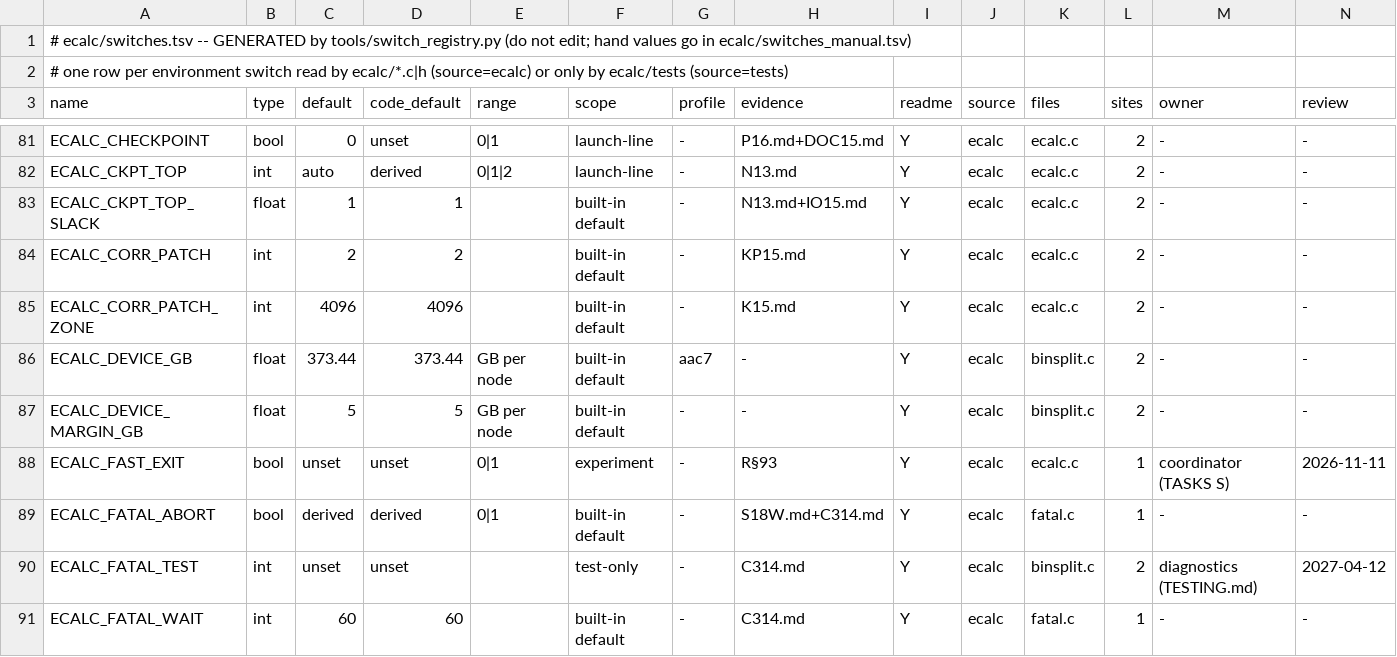
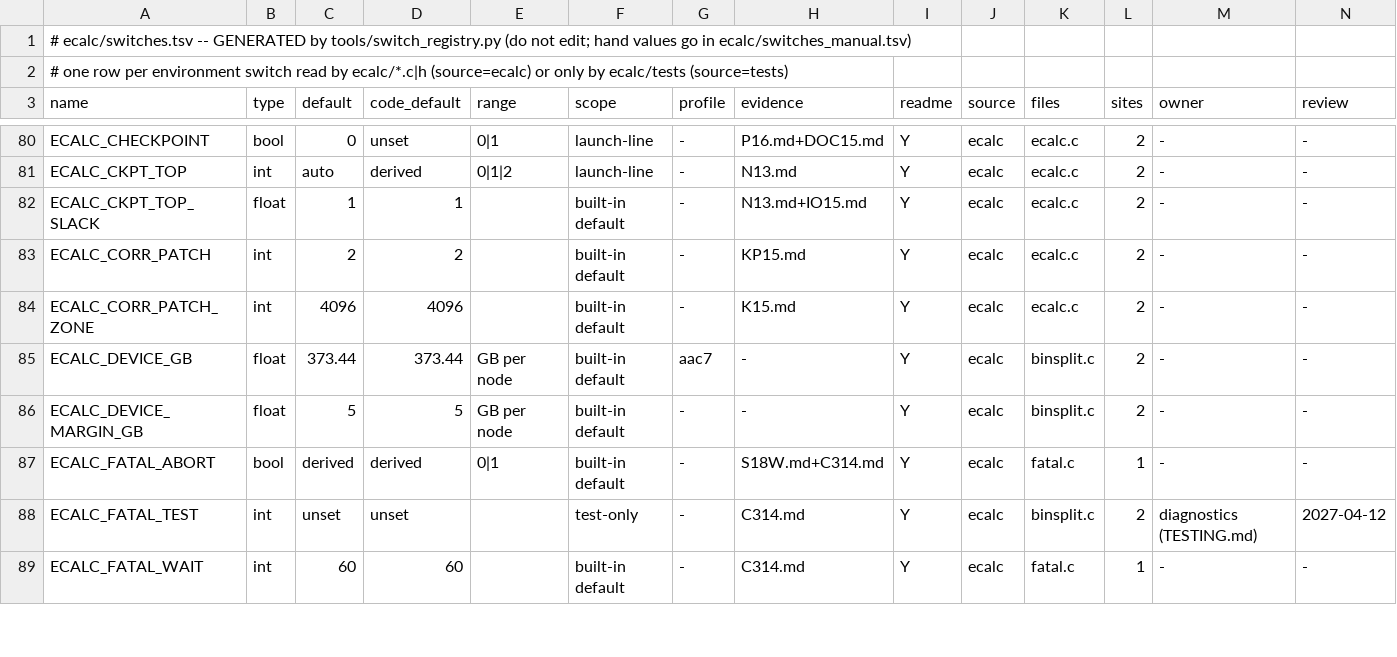
Before and after one commit to cecoppola/ntt, a TSV file: ecalc/switches.tsv, drawn as a sheet; only a part is shown, gaps mark what is left out; rows hold the shown columns only; the diff covers the shown part only; the diff names each change by its address in the sheet, - before the commit and + after, or states it on an @@ line.

```diff
--- a/ecalc/switches.tsv
+++ b/ecalc/switches.tsv
-row 88: ECALC_FAST_EXIT | bool | unset | unset | 0|1 | experiment | - | R§93 | Y | ecalc | ecalc.c | 1 | coordinator (TASKS S) | 2026-11-11
```
Also changed, not shown: 3 removed rows and 6 edited cells elsewhere in this file, ecalc/switches_manual.tsv, ecalc/switches_review.tsv, 28 other files.
